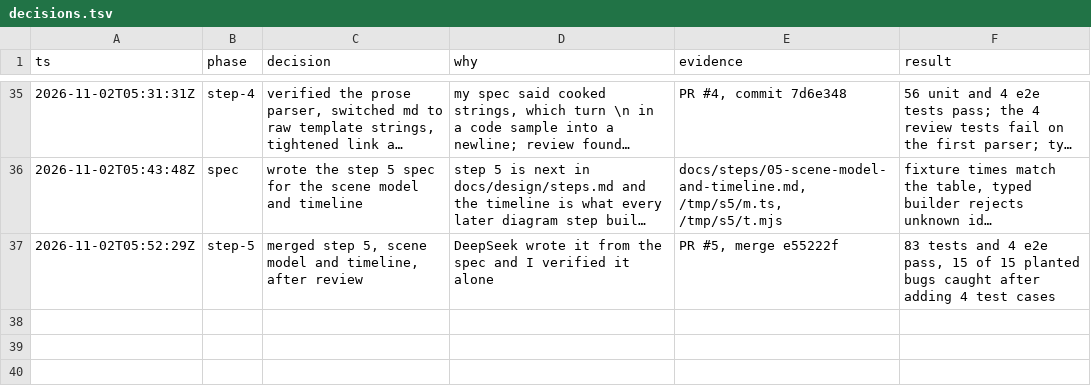
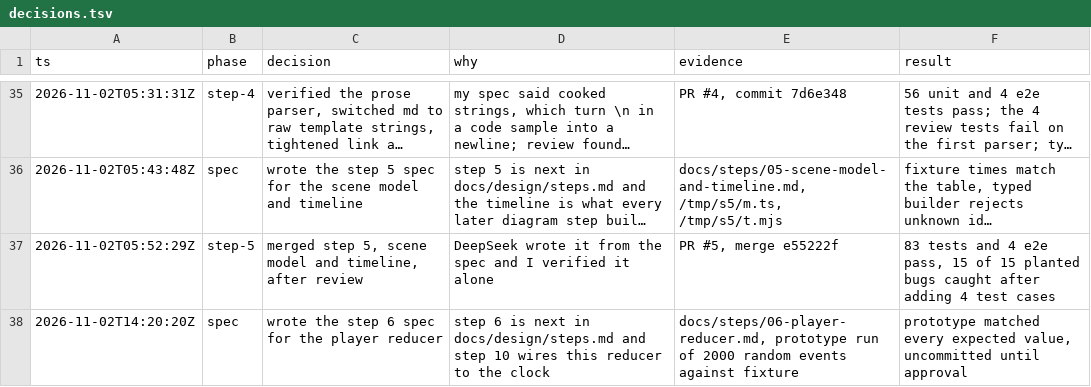
Before and after one commit to Sethu-madhav/system-design, a TSV file: docs/decisions.tsv, drawn as a sheet; only a part is shown, gaps mark what is left out; long unchanged cells end in ….

```diff
--- a/docs/decisions.tsv
+++ b/docs/decisions.tsv
@@ -37 +37,2 @@ ts	phase	decision	why	evidence	result
 2026-11-02T05:52:29Z	step-5	merged step 5, scene model and timeline, after review	DeepSeek wrote it from the spec and I verified it alone	PR #5, merge e55222f	83 tests and 4 e2e pass, 15 of 15 planted bugs caught after adding 4 test cases
+2026-11-02T14:20:20Z	spec	wrote the step 6 spec for the player reducer	step 6 is next in docs/design/steps.md and step 10 wires this reducer to the clock	docs/steps/06-player-reducer.md, prototype run of 2000 random events against fixture	prototype matched every expected value, uncommitted until approval
```
Also changed, not shown: 1 other file.
